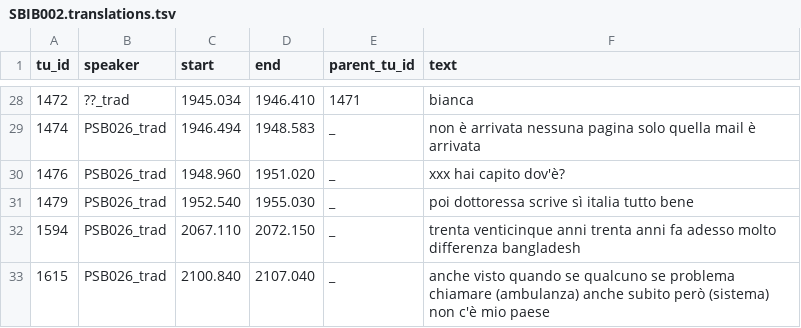
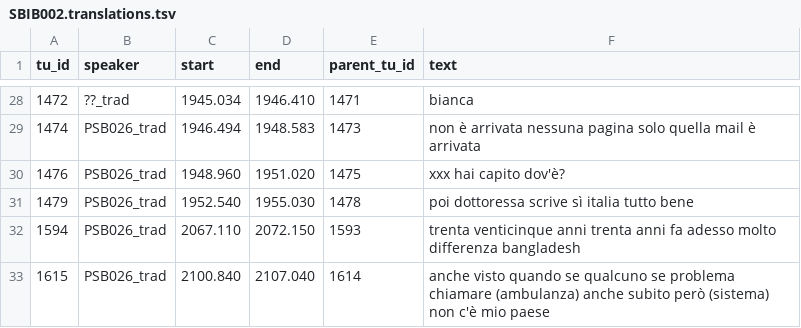
Before and after one commit to KIParla/Stra-ParlaBO, a TSV file: translations/SBIB002.translations.tsv, drawn as a sheet; only a part is shown, gaps mark what is left out; the diff covers the shown part only.

```diff
--- a/translations/SBIB002.translations.tsv
+++ b/translations/SBIB002.translations.tsv
@@ -28,6 +28,6 @@ tu_id	speaker	start	end	parent_tu_id	text
 1472	??_trad	1945.034	1946.410	1471	bianca
-1474	PSB026_trad	1946.494	1948.583	_	non è arrivata nessuna pagina solo quella mail è arrivata
-1476	PSB026_trad	1948.960	1951.020	_	xxx hai capito dov'è?
-1479	PSB026_trad	1952.540	1955.030	_	poi dottoressa scrive sì italia tutto bene
-1594	PSB026_trad	2067.110	2072.150	_	trenta venticinque anni trenta anni fa adesso molto differenza bangladesh
-1615	PSB026_trad	2100.840	2107.040	_	anche visto quando se qualcuno se problema chiamare (ambulanza) anche subito però (sistema) non c'è mio paese
+1474	PSB026_trad	1946.494	1948.583	1473	non è arrivata nessuna pagina solo quella mail è arrivata
+1476	PSB026_trad	1948.960	1951.020	1475	xxx hai capito dov'è?
+1479	PSB026_trad	1952.540	1955.030	1478	poi dottoressa scrive sì italia tutto bene
+1594	PSB026_trad	2067.110	2072.150	1593	trenta venticinque anni trenta anni fa adesso molto differenza bangladesh
+1615	PSB026_trad	2100.840	2107.040	1614	anche visto quando se qualcuno se problema chiamare (ambulanza) anche subito però (sistema) non c'è mio paese
```
Also changed, not shown: 26 edited cells elsewhere in this file, translations/SBIA013.translations.tsv, translations/SBIC007.translations.tsv, 9 other files.
